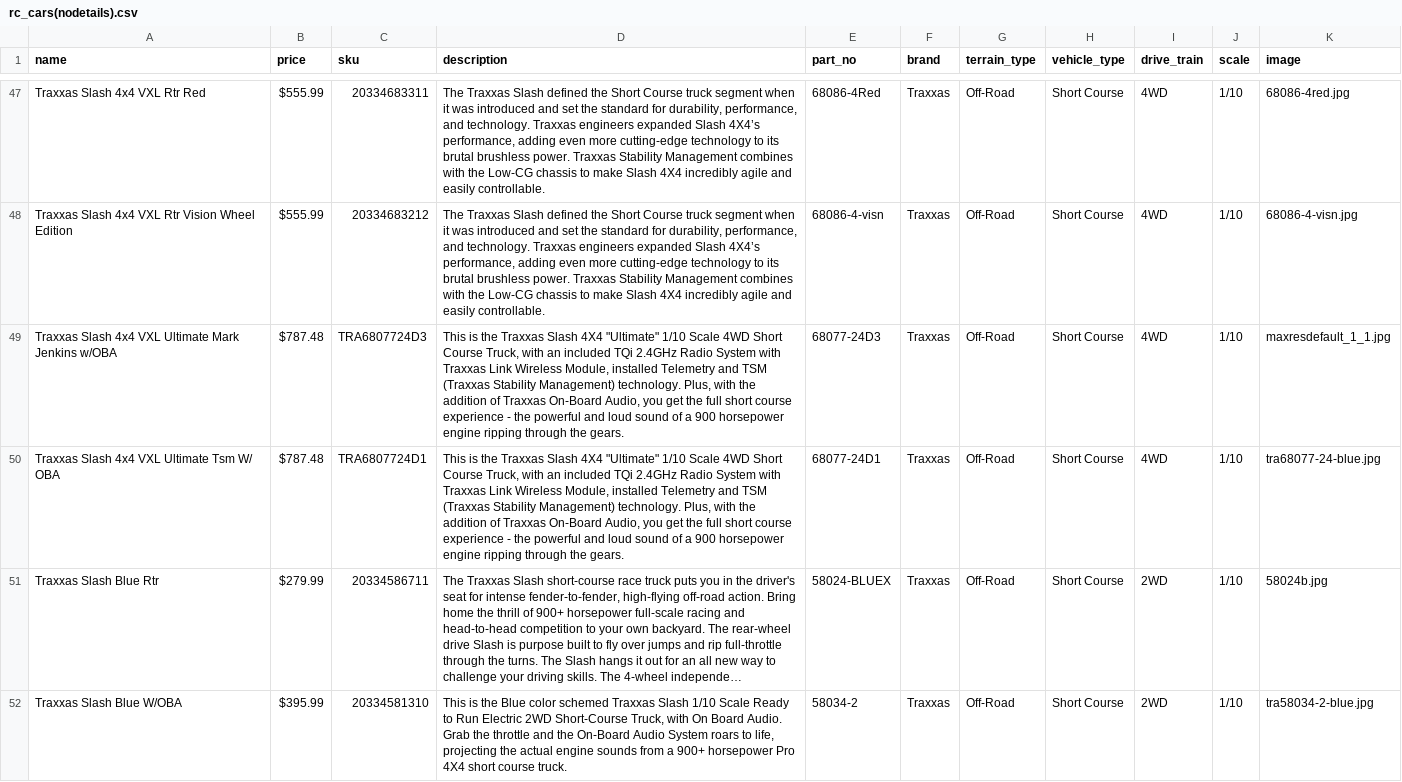
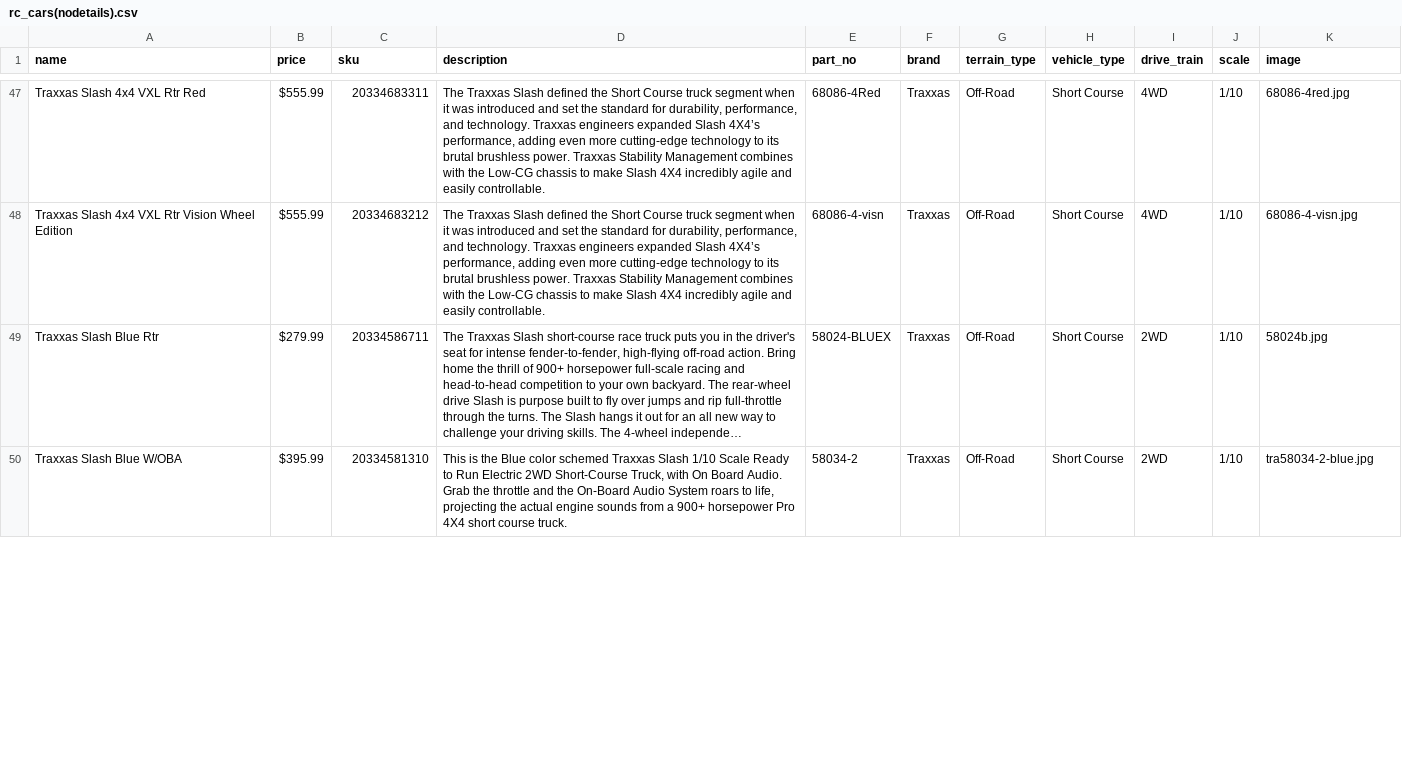
Before and after one commit to okornelsen/rcport_ecommerce, a CSV file: db/rc_cars(nodetails).csv, drawn as a sheet; only a part is shown, gaps mark what is left out; long unchanged cells end in …; removed rows and columns are numbered as before the commit, all else as after; the diff covers the shown part only; the diff names each change by its address in the sheet, - before the commit and + after, or states it on an @@ line.

```diff
--- a/db/rc_cars(nodetails).csv
+++ b/db/rc_cars(nodetails).csv
-row 49: Traxxas Slash 4x4 VXL Ultimate Mark Jenkins w/OBA | $787.48 | TRA6807724D3 | This is the Traxxas Slash 4X4 "Ultimate" 1/10 Scale 4WD Short Course Truck, with an included TQi 2.4GHz Radio System with Traxxas Link Wireless Module, installed Telemetry and TSM (Traxxas Stability Management) technology. Plus, with the addition of Traxxas On-Board Audio, you get the full short course experience - the powerful and loud sound of a 900 horsepower engine ripping through the gears. | 68077-24D3 | Traxxas | Off-Road | Short Course | 4WD | 1/10 | maxresdefault_1_1.jpg
-row 50: Traxxas Slash 4x4 VXL Ultimate Tsm W/ OBA | $787.48 | TRA6807724D1 | This is the Traxxas Slash 4X4 "Ultimate" 1/10 Scale 4WD Short Course Truck, with an included TQi 2.4GHz Radio System with Traxxas Link Wireless Module, installed Telemetry and TSM (Traxxas Stability Management) technology. Plus, with the addition of Traxxas On-Board Audio, you get the full short course experience - the powerful and loud sound of a 900 horsepower engine ripping through the gears. | 68077-24D1 | Traxxas | Off-Road | Short Course | 4WD | 1/10 | tra68077-24-blue.jpg
```
Also changed, not shown: 2 added rows and 21 edited cells elsewhere in this file, 10 other files.
